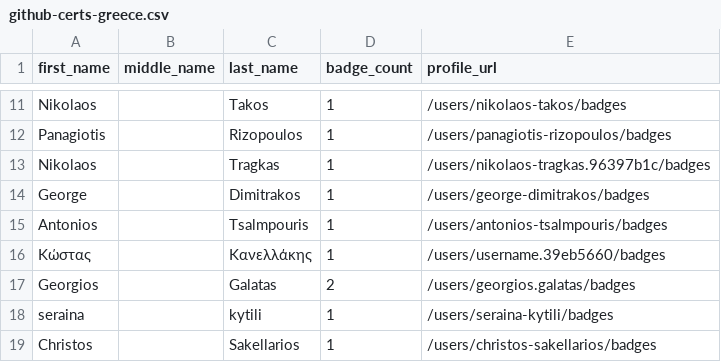
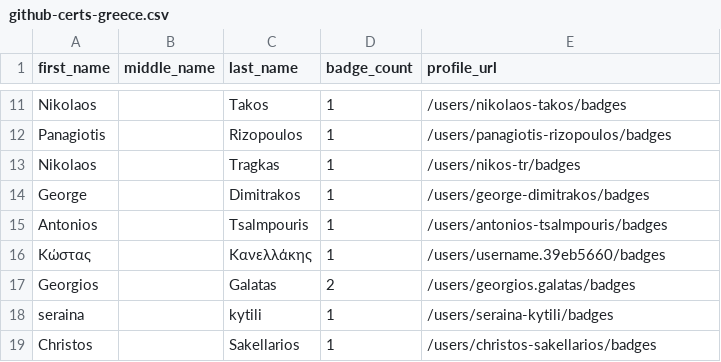
Before and after one commit to andrediasbr/github-certification-ranking, a CSV file: datasource/github-certs-greece.csv, drawn as a sheet; only a part is shown, gaps mark what is left out.

```diff
--- a/datasource/github-certs-greece.csv
+++ b/datasource/github-certs-greece.csv
@@ -12,3 +12,3 @@ Nikolaos,,Takos,1,/users/nikolaos-takos/badges
 Panagiotis,,Rizopoulos,1,/users/panagiotis-rizopoulos/badges
-Nikolaos,,Tragkas,1,/users/nikolaos-tragkas.96397b1c/badges
+Nikolaos,,Tragkas,1,/users/nikos-tr/badges
 George,,Dimitrakos,1,/users/george-dimitrakos/badges
```
Also changed, not shown: datasource/github-certs-brazil.csv, datasource/github-certs-india.csv, 10 other files.
